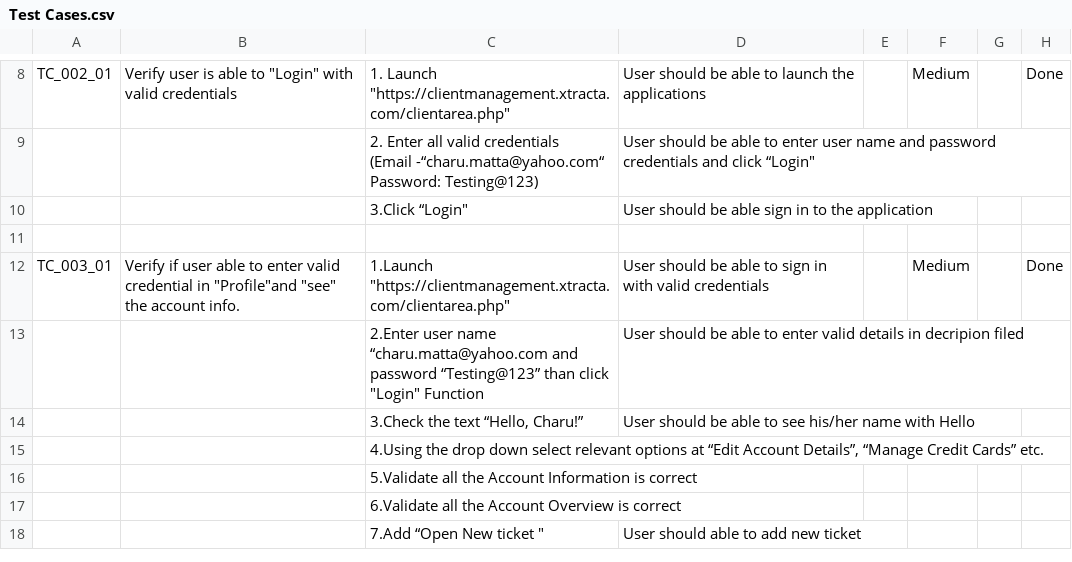
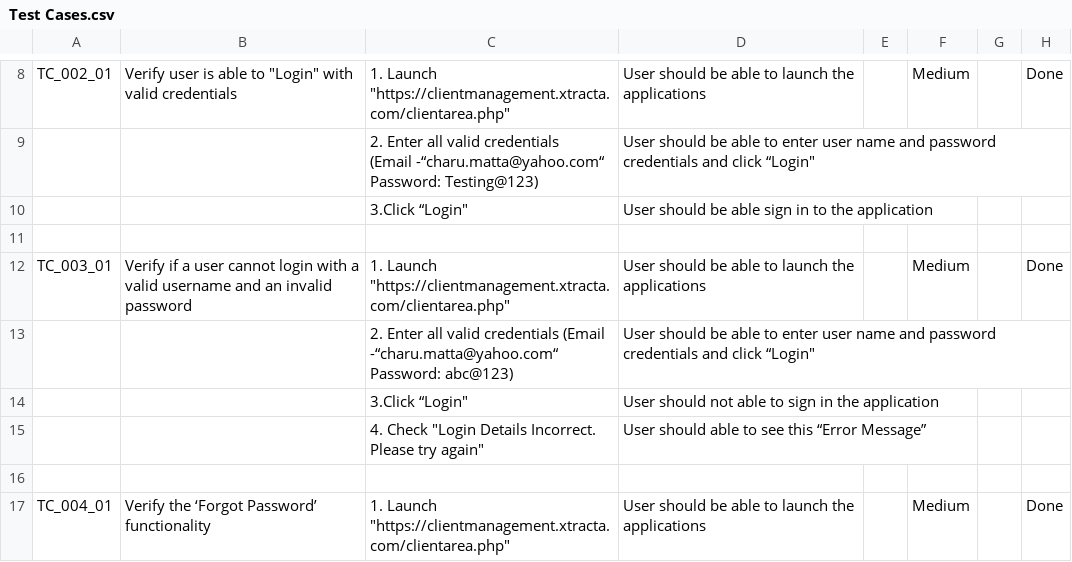
Before and after one commit to CharuMatta/Automated-Test-Script, a CSV file: Test Cases.csv, drawn as a sheet; only a part is shown, gaps mark what is left out; the shorter side is filled out with more unchanged rows; the diff covers the shown part only.

```diff
--- a/Test Cases.csv
+++ b/Test Cases.csv
@@ -13,2 +13,8 @@ Password: Testing@123)","User should be able to enter user name and password cre
 ,,,,,,,,,,,,,,,,,,,,,,,,,
-TC_003_01,"Verify if user able to enter valid credential in ""Profile""and ""see"" the account info. ","1.Launch ""https://clientmanagement.xtracta.com/clientarea.php"" ",User should be able to sign in with valid credentials,,Medium,,Done,,,,,,,,,,,,,,,,,,
+TC_003_01,Verify if a user cannot login with a valid username and an invalid password,"1. Launch ""https://clientmanagement.xtracta.com/clientarea.php""",User should be able to launch the applications,,Medium,,Done,,,,,,,,,,,,,,,,,,
+,,"2. Enter all valid credentials (Email -“charu.matta@yahoo.com“
+Password: abc@123)","User should be able to enter user name and password credentials and click “Login""",,,,,,,,,,,,,,,,,,,,,,
+,,"3.Click “Login""",User should not able to sign in the application,,,,,,,,,,,,,,,,,,,,,,
+,,"4. Check ""Login Details Incorrect. Please try again""",User should able to see this “Error Message”,,,,,,,,,,,,,,,,,,,,,,
+,,,,,,,,,,,,,,,,,,,,,,,,,
+TC_004_01,Verify the ‘Forgot Password’ functionality,"1. Launch ""https://clientmanagement.xtracta.com/clientarea.php""",User should be able to launch the applications,,Medium,,Done,,,,,,,,,,,,,,,,,,
```
Also changed, not shown: 6 added rows and 7 edited cells elsewhere in this file, 2 other files.
